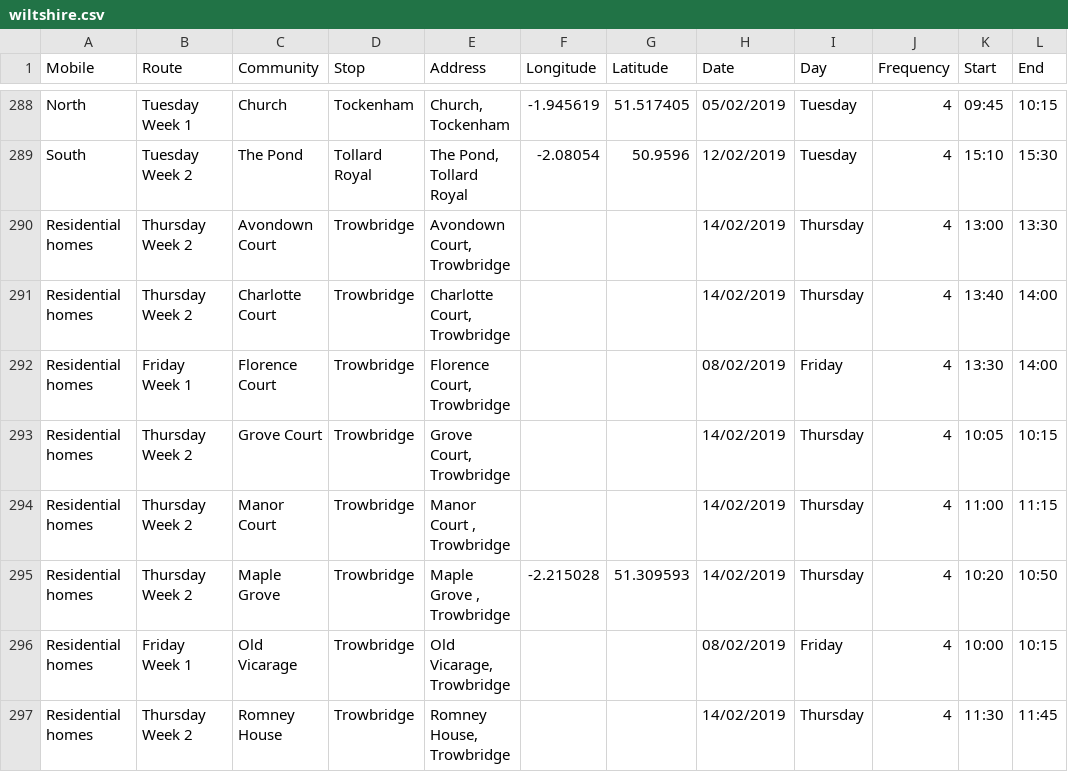
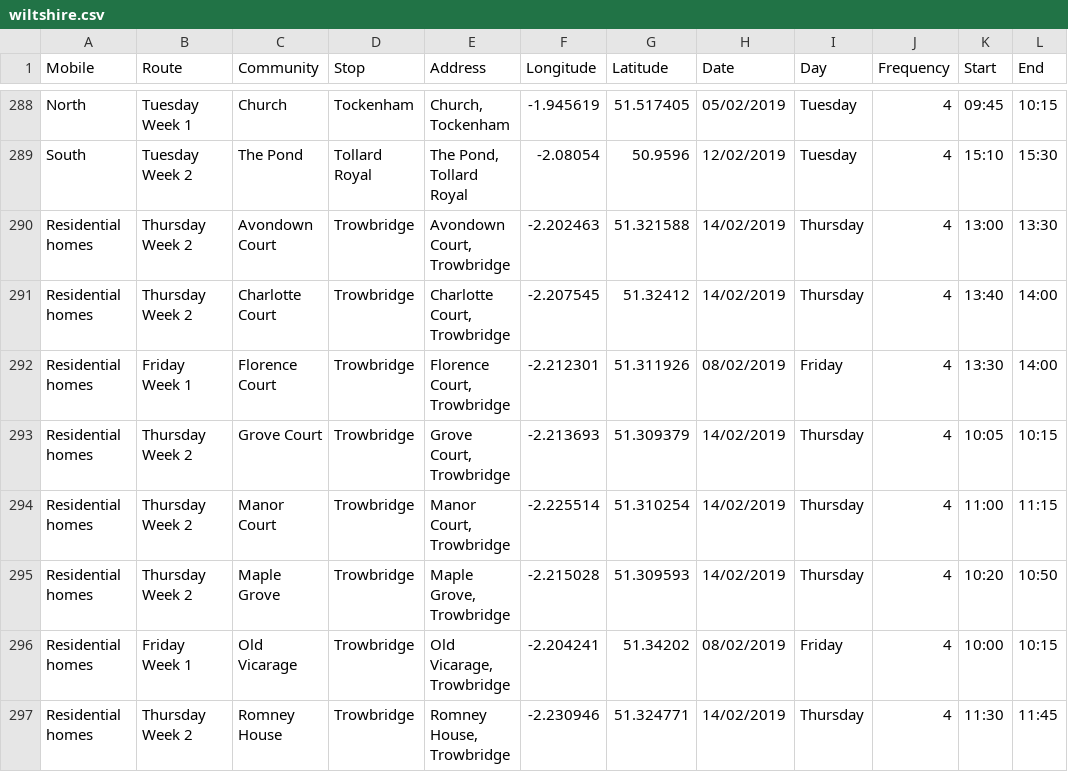
Before and after one commit to LibrariesHacked/mobiles-librarydata, a CSV file: data/wiltshire.csv, drawn as a sheet; only a part is shown, gaps mark what is left out; the diff covers the shown part only; the diff names each change by its address in the sheet, - before the commit and + after, or states it on an @@ line.

Commit message:
Manually modifying Wiltshire data

```diff
--- a/data/wiltshire.csv
+++ b/data/wiltshire.csv
-F290 (Longitude): (empty)
+F290 (Longitude): -2.202463
-G290 (Latitude): (empty)
+G290 (Latitude): 51.321588
-F291 (Longitude): (empty)
+F291 (Longitude): -2.207545
-G291 (Latitude): (empty)
+G291 (Latitude): 51.32412
-F292 (Longitude): (empty)
+F292 (Longitude): -2.212301
-G292 (Latitude): (empty)
+G292 (Latitude): 51.311926
-F293 (Longitude): (empty)
+F293 (Longitude): -2.213693
-G293 (Latitude): (empty)
+G293 (Latitude): 51.309379
-E294 (Address): Manor Court , Trowbridge
+E294 (Address): Manor Court, Trowbridge
-F294 (Longitude): (empty)
+F294 (Longitude): -2.225514
-G294 (Latitude): (empty)
+G294 (Latitude): 51.310254
-E295 (Address): Maple Grove , Trowbridge
+E295 (Address): Maple Grove, Trowbridge
-F296 (Longitude): (empty)
+F296 (Longitude): -2.204241
-G296 (Latitude): (empty)
+G296 (Latitude): 51.34202
-F297 (Longitude): (empty)
+F297 (Longitude): -2.230946
-G297 (Latitude): (empty)
+G297 (Latitude): 51.324771
```
Also changed, not shown: 80 edited cells elsewhere in this file.
